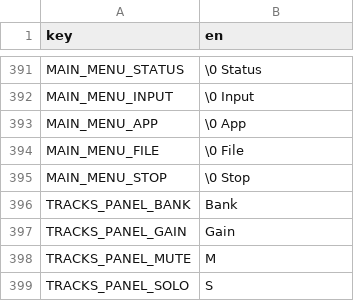
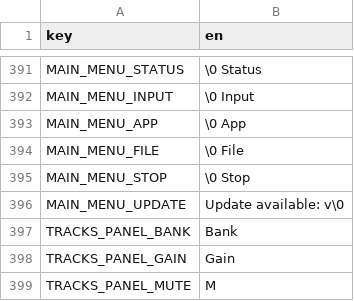
Before and after one commit to subalterngames/cacophony, a CSV file: data/text.csv, drawn as a sheet; only a part is shown, gaps mark what is left out; the shorter side is filled out with more unchanged rows; the diff names each change by its address in the sheet, - before the commit and + after, or states it on an @@ line.

```diff
--- a/data/text.csv
+++ b/data/text.csv
+row 396: MAIN_MENU_UPDATE | Update available: v\0
```
Also changed, not shown: 6 other files.
